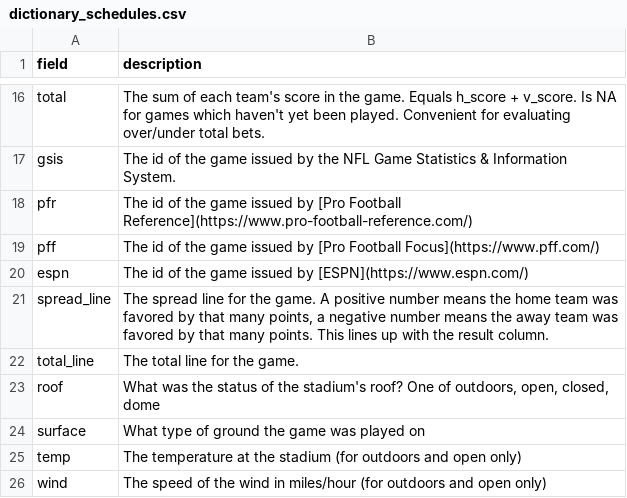
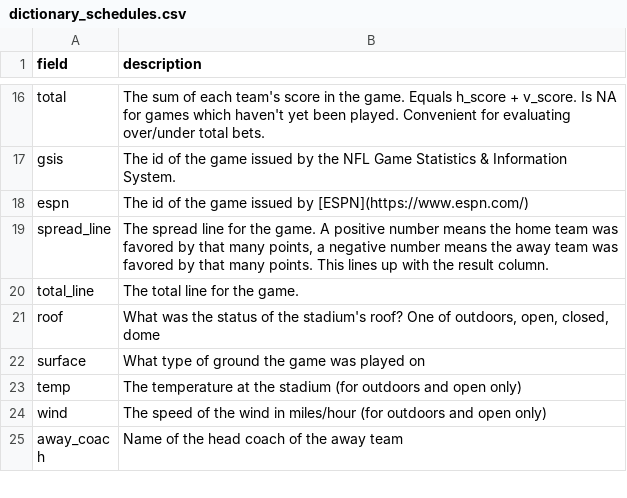
Before and after one commit to nflverse/nflreadr, a CSV file: data-raw/dictionary_schedules.csv, drawn as a sheet; only a part is shown, gaps mark what is left out; the shorter side is filled out with more unchanged rows.

Commit message:
fix schedule data dictionary

```diff
--- a/data-raw/dictionary_schedules.csv
+++ b/data-raw/dictionary_schedules.csv
@@ -17,4 +17,2 @@ total; The sum of each team's score in the game. Equals h_score + v_score. Is NA
 gsis; The id of the game issued by the NFL Game Statistics & Information System.
-pfr; The id of the game issued by [Pro Football Reference](https://www.pro-football-reference.com/)
-pff; The id of the game issued by [Pro Football Focus](https://www.pff.com/)
 espn; The id of the game issued by [ESPN](https://www.espn.com/)
```
Also changed, not shown: 1 other file.
